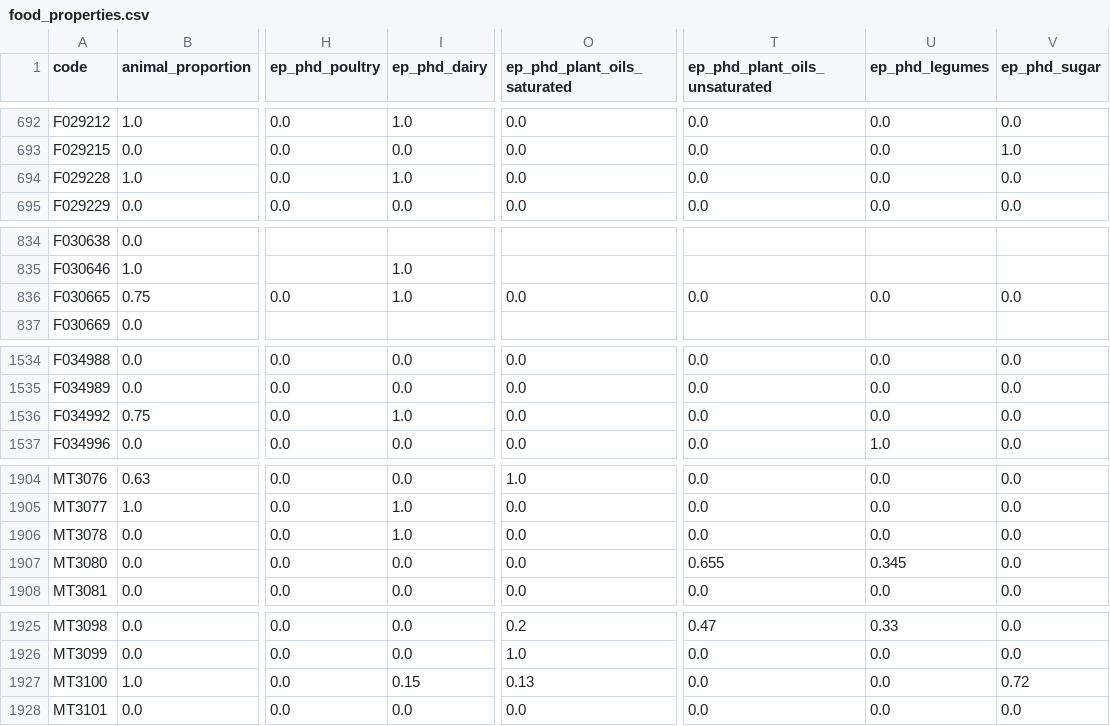
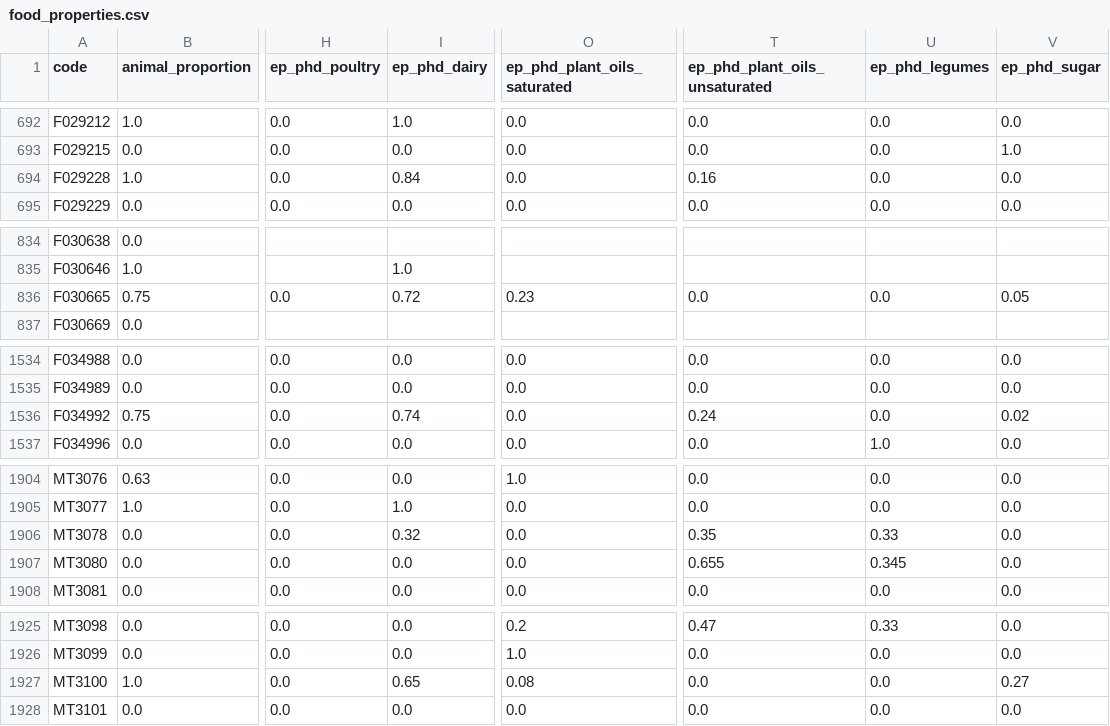
Before and after one commit to elinakettunen/foodmetrics, a CSV file: food_properties.csv, drawn as a sheet; only a part is shown, gaps mark what is left out; the diff covers the shown part only; the diff names each change by its address in the sheet, - before the commit and + after, or states it on an @@ line.

Commit message:
Disaggregate dairy-adjacent and protein bar products

```diff
--- a/food_properties.csv
+++ b/food_properties.csv
-I694 (ep_phd_dairy): 1.0
+I694 (ep_phd_dairy): 0.84
-T694 (ep_phd_plant_oils_unsaturated): 0.0
+T694 (ep_phd_plant_oils_unsaturated): 0.16
-I836 (ep_phd_dairy): 1.0
+I836 (ep_phd_dairy): 0.72
-O836 (ep_phd_plant_oils_saturated): 0.0
+O836 (ep_phd_plant_oils_saturated): 0.23
-V836 (ep_phd_sugar): 0.0
+V836 (ep_phd_sugar): 0.05
-I1536 (ep_phd_dairy): 1.0
+I1536 (ep_phd_dairy): 0.74
-T1536 (ep_phd_plant_oils_unsaturated): 0.0
+T1536 (ep_phd_plant_oils_unsaturated): 0.24
-V1536 (ep_phd_sugar): 0.0
+V1536 (ep_phd_sugar): 0.02
-I1906 (ep_phd_dairy): 1.0
+I1906 (ep_phd_dairy): 0.32
-T1906 (ep_phd_plant_oils_unsaturated): 0.0
+T1906 (ep_phd_plant_oils_unsaturated): 0.35
-U1906 (ep_phd_legumes): 0.0
+U1906 (ep_phd_legumes): 0.33
-I1927 (ep_phd_dairy): 0.15
+I1927 (ep_phd_dairy): 0.65
-O1927 (ep_phd_plant_oils_saturated): 0.13
+O1927 (ep_phd_plant_oils_saturated): 0.08
-V1927 (ep_phd_sugar): 0.72
+V1927 (ep_phd_sugar): 0.27
```
Also changed, not shown: 2 edited cells elsewhere in this file.
